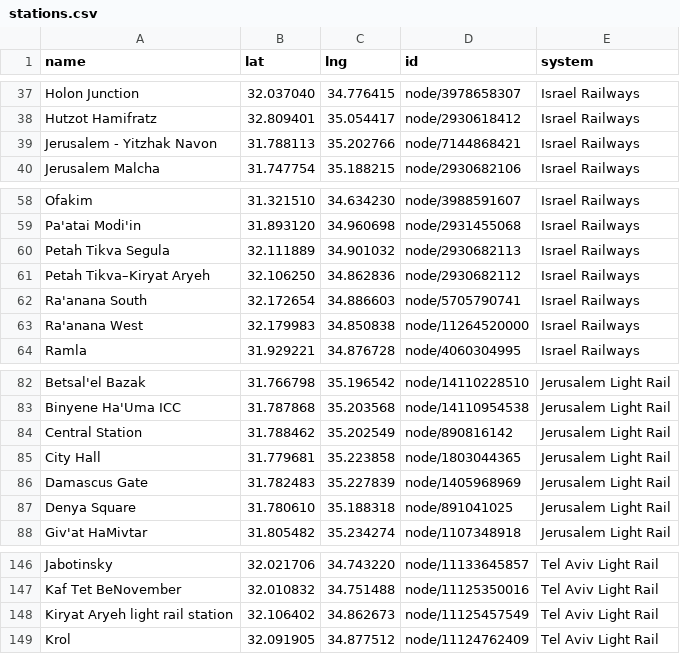
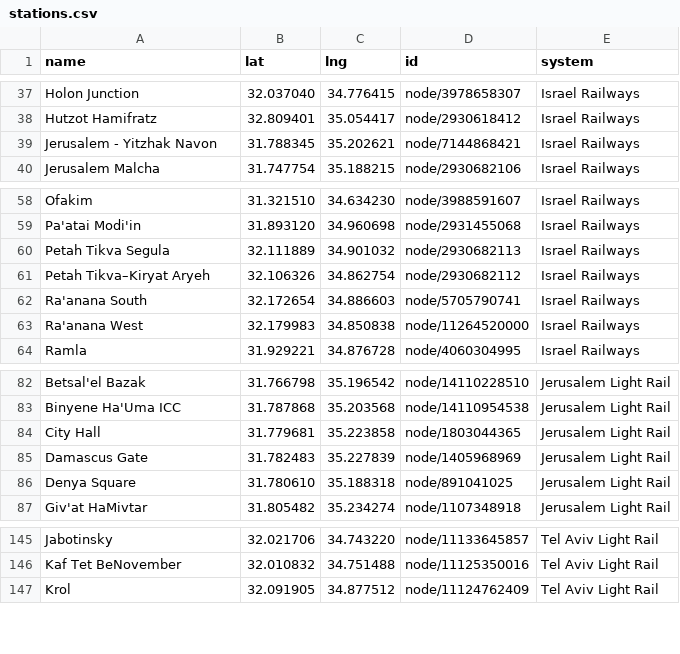
Before and after one commit to asmithrsa/tag-israel-stations, a CSV file: stations.csv, drawn as a sheet; only a part is shown, gaps mark what is left out.

Commit message:
Merge cross-system interchanges into single hiding zones
A train station and the light rail stop at its entrance are one place to hide, so
they now merge across mode families at 150m.

The pass is strictly pairwise rather than transitive. Yitzhak Navon sits 44m from
Central Station and 81m from Binyene Ha'Uma ICC; unioning both would chain together
two distinct Red Line stops 115m apart. Candidates are matched nearest-first and
each station may be claimed once, so Navon absorbs Central Station only and Binyene
Ha'Uma survives as its own station. Merged interchanges take the heavy-rail name.

158 -> 156 stations.

```diff
--- a/stations.csv
+++ b/stations.csv
@@ -38,3 +38,3 @@ Holon Junction,32.037040,34.776415,node/3978658307,Israel Railways
 Hutzot Hamifratz,32.809401,35.054417,node/2930618412,Israel Railways
-Jerusalem - Yitzhak Navon,31.788113,35.202766,node/7144868421,Israel Railways
+Jerusalem - Yitzhak Navon,31.788345,35.202621,node/7144868421,Israel Railways
 Jerusalem Malcha,31.747754,35.188215,node/2930682106,Israel Railways
@@ -60,3 +60,3 @@ Pa'atai Modi'in,31.893120,34.960698,node/2931455068,Israel Railways
 Petah Tikva Segula,32.111889,34.901032,node/2930682113,Israel Railways
-Petah Tikva–Kiryat Aryeh,32.106250,34.862836,node/2930682112,Israel Railways
+Petah Tikva–Kiryat Aryeh,32.106326,34.862754,node/2930682112,Israel Railways
 Ra'anana South,32.172654,34.886603,node/5705790741,Israel Railways
@@ -83,3 +83,2 @@ Betsal'el Bazak,31.766798,35.196542,node/14110228510,Jerusalem Light Rail
 Binyene Ha'Uma ICC,31.787868,35.203568,node/14110954538,Jerusalem Light Rail
-Central Station,31.788462,35.202549,node/890816142,Jerusalem Light Rail
 City Hall,31.779681,35.223858,node/1803044365,Jerusalem Light Rail
@@ -147,3 +146,2 @@ Jabotinsky,32.021706,34.743220,node/11133645857,Tel Aviv Light Rail
 Kaf Tet BeNovember,32.010832,34.751488,node/11125350016,Tel Aviv Light Rail
-Kiryat Aryeh light rail station,32.106402,34.862673,node/11125457549,Tel Aviv Light Rail
 Krol,32.091905,34.877512,node/11124762409,Tel Aviv Light Rail
```
Also changed, not shown: 2 other files.
